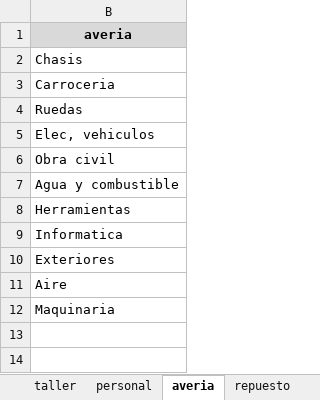
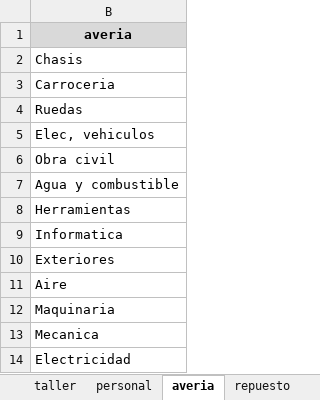
Before and after one commit to monalcmar/TFM-LIS-ATTsF, an Excel workbook: app/data/maestros/maestros.xlsx, sheet averia, drawn as a sheet; values as stored, in another font and other column widths than the file's, no borders; the diff names each change by its address in the sheet, - before the commit and + after, or states it on an @@ line.

```diff
--- a/app/data/maestros/maestros.xlsx (sheet averia)
+++ b/app/data/maestros/maestros.xlsx (sheet averia)
+row 13: Mecanica
+row 14: Electricidad
```
Also changed, not shown: sheet repuesto, sheet taller, sheet tipo_producto, hidden cells, 2 other files.
